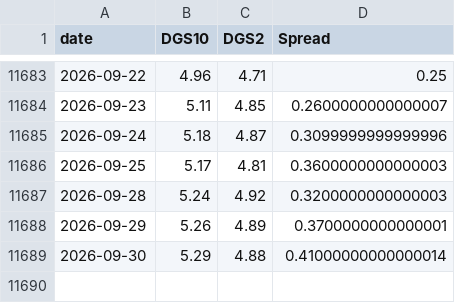
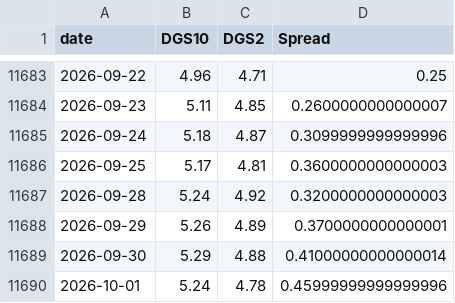
Before and after one commit to BamHIHedgeFundCEO/bamhi-web, a CSV file: data/rates.csv, drawn as a sheet; only a part is shown, gaps mark what is left out; the diff names each change by its address in the sheet, - before the commit and + after, or states it on an @@ line.

```diff
--- a/data/rates.csv
+++ b/data/rates.csv
+row 11690: 2026-10-01 | 5.24 | 4.78 | 0.45999999999999996
```
Also changed, not shown: data/breadth.csv, data/world_sectors.csv, 1 other file.
